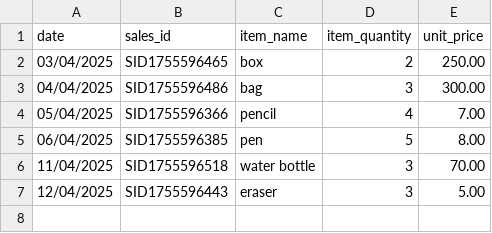
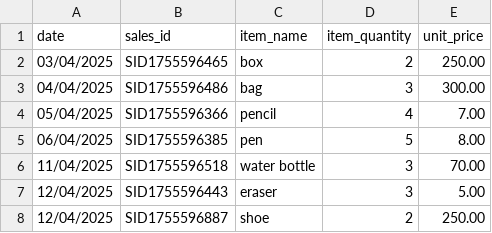
Before and after one commit to Priyadharshini-040404/Assign-02, a CSV file: temp.csv, drawn as a sheet; the diff names each change by its address in the sheet, - before the commit and + after, or states it on an @@ line.

```diff
--- a/temp.csv
+++ b/temp.csv
+row 8: 12/04/2025 | SID1755596887 | shoe | 2 | 250.00
```
Also changed, not shown: 4 other files.
